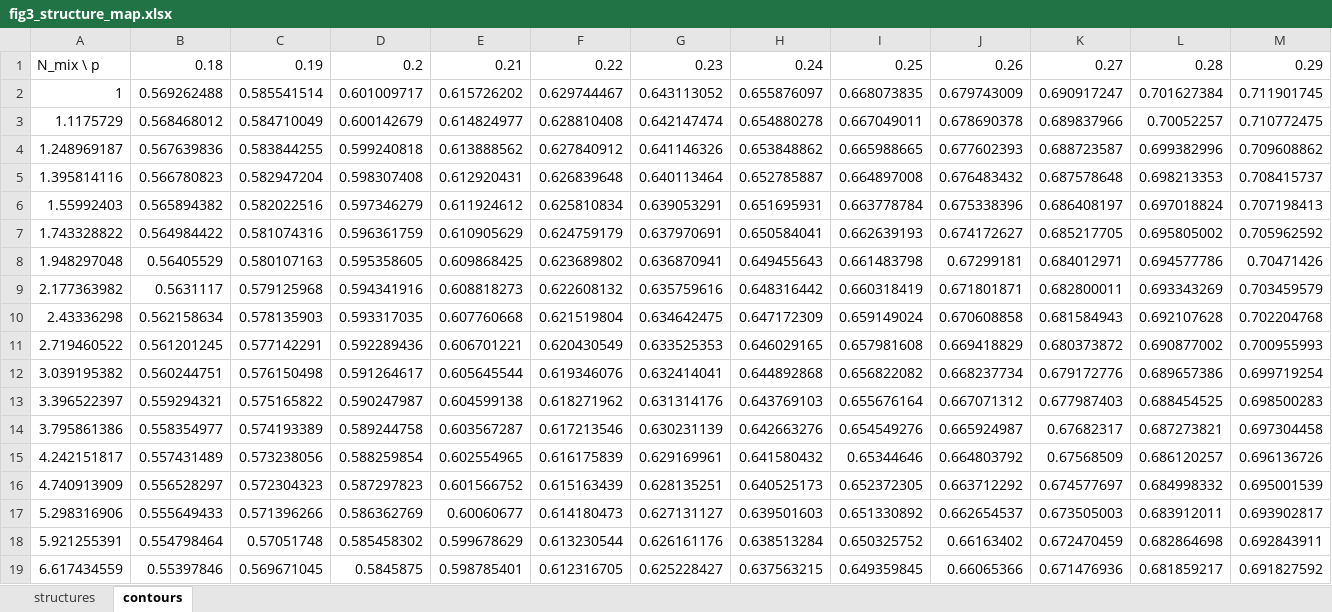
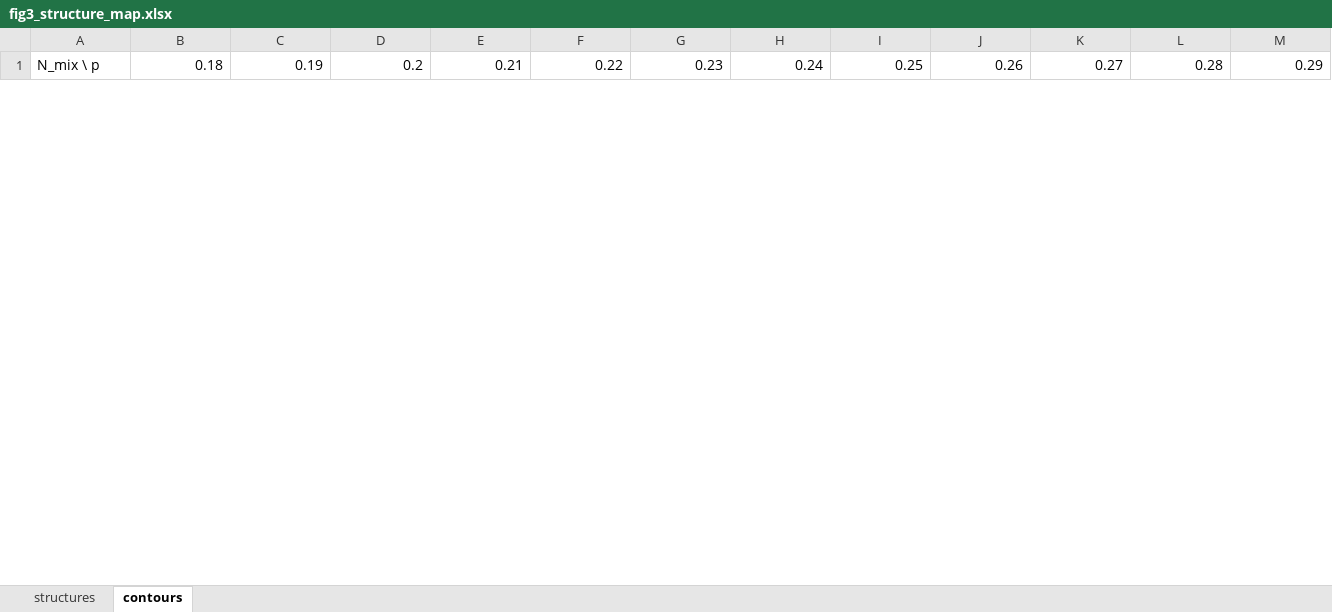
Before and after one commit to jjoono/OLED-, an Excel workbook: figures_oe/fig3_structure_map.xlsx, sheet contours, drawn as a sheet; only a part is shown; values as stored, in another font and other column widths than the file's, no borders; removed rows and columns are numbered as before the commit, all else as after; rows hold the shown columns only; the diff covers the shown part only; the diff names each change by its address in the sheet, - before the commit and + after, or states it on an @@ line.

```diff
--- a/figures_oe/fig3_structure_map.xlsx (sheet contours)
+++ b/figures_oe/fig3_structure_map.xlsx (sheet contours)
-row 2: 1 | 0.569262488 | 0.585541514 | 0.601009717 | 0.615726202 | 0.629744467 | 0.643113052 | 0.655876097 | 0.668073835 | 0.679743009 | 0.690917247 | 0.701627384 | 0.711901745
-row 3: 1.1175729 | 0.568468012 | 0.584710049 | 0.600142679 | 0.614824977 | 0.628810408 | 0.642147474 | 0.654880278 | 0.667049011 | 0.678690378 | 0.689837966 | 0.70052257 | 0.710772475
-row 4: 1.248969187 | 0.567639836 | 0.583844255 | 0.599240818 | 0.613888562 | 0.627840912 | 0.641146326 | 0.653848862 | 0.665988665 | 0.677602393 | 0.688723587 | 0.699382996 | 0.709608862
-row 5: 1.395814116 | 0.566780823 | 0.582947204 | 0.598307408 | 0.612920431 | 0.626839648 | 0.640113464 | 0.652785887 | 0.664897008 | 0.676483432 | 0.687578648 | 0.698213353 | 0.708415737
-row 6: 1.55992403 | 0.565894382 | 0.582022516 | 0.597346279 | 0.611924612 | 0.625810834 | 0.639053291 | 0.651695931 | 0.663778784 | 0.675338396 | 0.686408197 | 0.697018824 | 0.707198413
-row 7: 1.743328822 | 0.564984422 | 0.581074316 | 0.596361759 | 0.610905629 | 0.624759179 | 0.637970691 | 0.650584041 | 0.662639193 | 0.674172627 | 0.685217705 | 0.695805002 | 0.705962592
-row 8: 1.948297048 | 0.56405529 | 0.580107163 | 0.595358605 | 0.609868425 | 0.623689802 | 0.636870941 | 0.649455643 | 0.661483798 | 0.67299181 | 0.684012971 | 0.694577786 | 0.70471426
-row 9: 2.177363982 | 0.5631117 | 0.579125968 | 0.594341916 | 0.608818273 | 0.622608132 | 0.635759616 | 0.648316442 | 0.660318419 | 0.671801871 | 0.682800011 | 0.693343269 | 0.703459579
-row 10: 2.43336298 | 0.562158634 | 0.578135903 | 0.593317035 | 0.607760668 | 0.621519804 | 0.634642475 | 0.647172309 | 0.659149024 | 0.670608858 | 0.681584943 | 0.692107628 | 0.702204768
-row 11: 2.719460522 | 0.561201245 | 0.577142291 | 0.592289436 | 0.606701221 | 0.620430549 | 0.633525353 | 0.646029165 | 0.657981608 | 0.669418829 | 0.680373872 | 0.690877002 | 0.700955993
-row 12: 3.039195382 | 0.560244751 | 0.576150498 | 0.591264617 | 0.605645544 | 0.619346076 | 0.632414041 | 0.644892868 | 0.656822082 | 0.668237734 | 0.679172776 | 0.689657386 | 0.699719254
-row 13: 3.396522397 | 0.559294321 | 0.575165822 | 0.590247987 | 0.604599138 | 0.618271962 | 0.631314176 | 0.643769103 | 0.655676164 | 0.667071312 | 0.677987403 | 0.688454525 | 0.698500283
-row 14: 3.795861386 | 0.558354977 | 0.574193389 | 0.589244758 | 0.603567287 | 0.617213546 | 0.630231139 | 0.642663276 | 0.654549276 | 0.665924987 | 0.67682317 | 0.687273821 | 0.697304458
-row 15: 4.242151817 | 0.557431489 | 0.573238056 | 0.588259854 | 0.602554965 | 0.616175839 | 0.629169961 | 0.641580432 | 0.65344646 | 0.664803792 | 0.67568509 | 0.686120257 | 0.696136726
-row 16: 4.740913909 | 0.556528297 | 0.572304323 | 0.587297823 | 0.601566752 | 0.615163439 | 0.628135251 | 0.640525173 | 0.652372305 | 0.663712292 | 0.674577697 | 0.684998332 | 0.695001539
-row 17: 5.298316906 | 0.555649433 | 0.571396266 | 0.586362769 | 0.60060677 | 0.614180473 | 0.627131127 | 0.639501603 | 0.651330892 | 0.662654537 | 0.673505003 | 0.683912011 | 0.693902817
-row 18: 5.921255391 | 0.554798464 | 0.57051748 | 0.585458302 | 0.599678629 | 0.613230544 | 0.626161176 | 0.638513284 | 0.650325752 | 0.66163402 | 0.672470459 | 0.682864698 | 0.692843911
-row 19: 6.617434559 | 0.55397846 | 0.569671045 | 0.5845875 | 0.598785401 | 0.612316705 | 0.625228427 | 0.637563215 | 0.649359845 | 0.66065366 | 0.671476936 | 0.681859217 | 0.691827592
```
Also changed, not shown: 30 added rows and 12 removed rows elsewhere in this sheet, sheet structures, figures_oe/fig1_mixing_concept.xlsx, figures_oe/fig2_reduced_model.xlsx, 18 other files.
